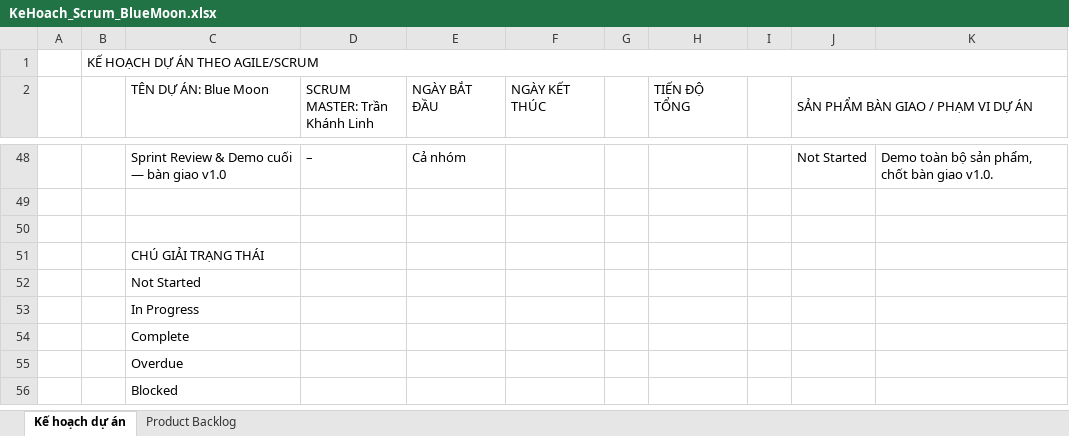
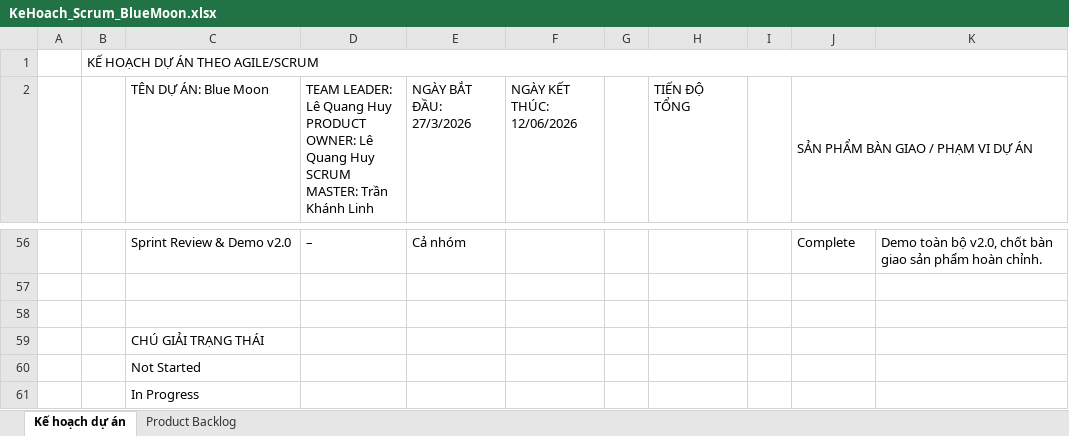
Before and after one commit to DDNmajor/IT3180_Group16_BlueMoon, an Excel workbook: docs/Nhóm 16/01 - Tai lieu du an/2. Ke hoach du an phan mem/KeHoach_Scrum_BlueMoon.xlsx, sheet Kế hoạch dự án, drawn as a sheet; only a part is shown, gaps mark what is left out; the shorter side is filled out with more unchanged rows; values as stored, in another font and other column widths than the file's, no cell formats; addresses are those after the commit; ↵ is a line break in a cell; the diff covers the shown part only; the diff names each change by its address in the sheet, - before the commit and + after, or states it on an @@ line.

Commit message:
cập nhật kế hoạch

```diff
--- a/docs/Nhóm 16/01 - Tai lieu du an/2. Ke hoach du an phan mem/KeHoach_Scrum_BlueMoon.xlsx (sheet Kế hoạch dự án)
+++ b/docs/Nhóm 16/01 - Tai lieu du an/2. Ke hoach du an phan mem/KeHoach_Scrum_BlueMoon.xlsx (sheet Kế hoạch dự án)
-D2: SCRUM MASTER:…
+D2: TEAM LEADER: Lê Quang Huy ↵ PRODUCT OWNER: Lê Quang Huy ↵ SCRUM MASTER:…
-E2: NGÀY BẮT ĐẦU
+E2: NGÀY BẮT ĐẦU: 27/3/2026
-F2: NGÀY KẾT THÚC
+F2: NGÀY KẾT THÚC: 12/06/2026
-C56 (TÊN DỰ ÁN: Blue Moon): Sprint Review & Demo cuối — bàn giao v1.0
+C56 (TÊN DỰ ÁN: Blue Moon): Sprint Review & Demo v2.0
-J56: Not Started
+J56: Complete
-K56: …toàn bộ sản phẩm, chốt bàn giao v1.0.
+K56: …toàn bộ v2.0, chốt bàn giao sản phẩm hoàn chỉnh.
```
Also changed, not shown: 13 added rows, 5 removed rows and 50 edited cells elsewhere in this sheet, sheet Product Backlog, cell formats, formulas that keep their value.
